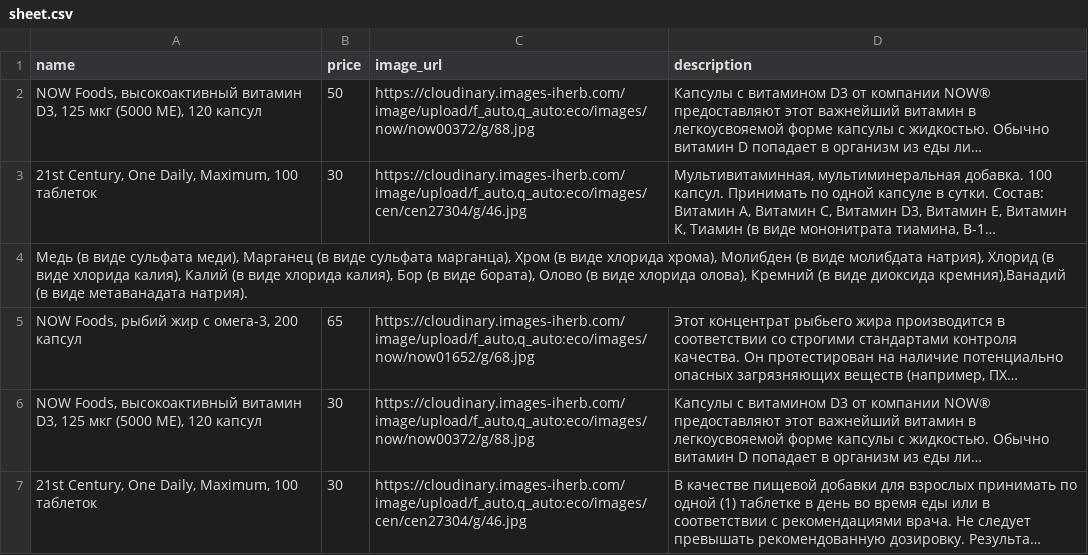
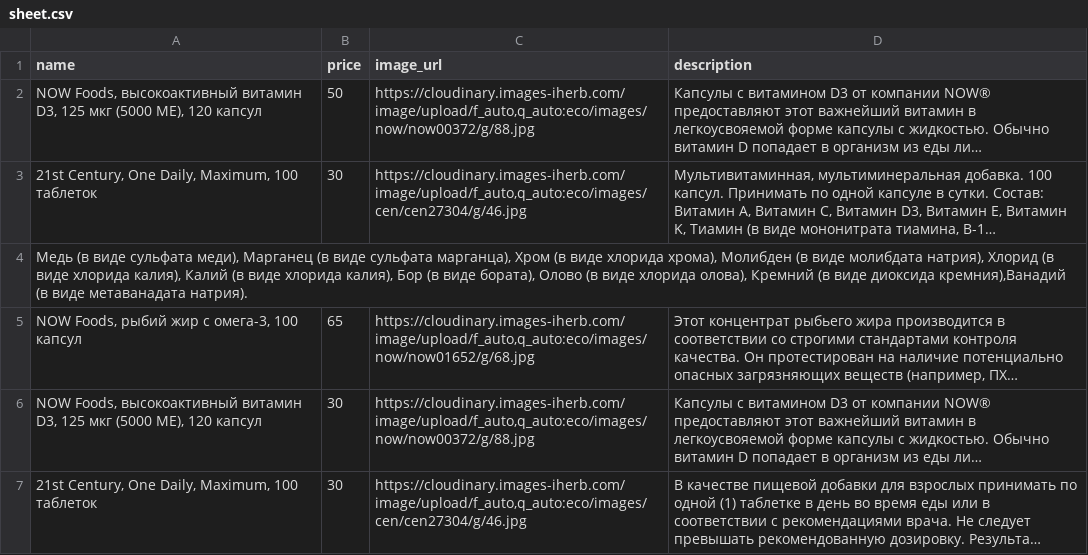
Before and after one commit to shortsnature03-max/vitrina, a CSV file: data/sheet.csv, drawn as a sheet; only a part is shown; long unchanged cells end in …; the diff names each change by its address in the sheet, - before the commit and + after, or states it on an @@ line.

Commit message:
Автозагрузка из Google Таблиц

```diff
--- a/data/sheet.csv
+++ b/data/sheet.csv
-A5 (name): NOW Foods, рыбий жир с омега-3, 200 капсул
+A5 (name): NOW Foods, рыбий жир с омега-3, 100 капсул
```
